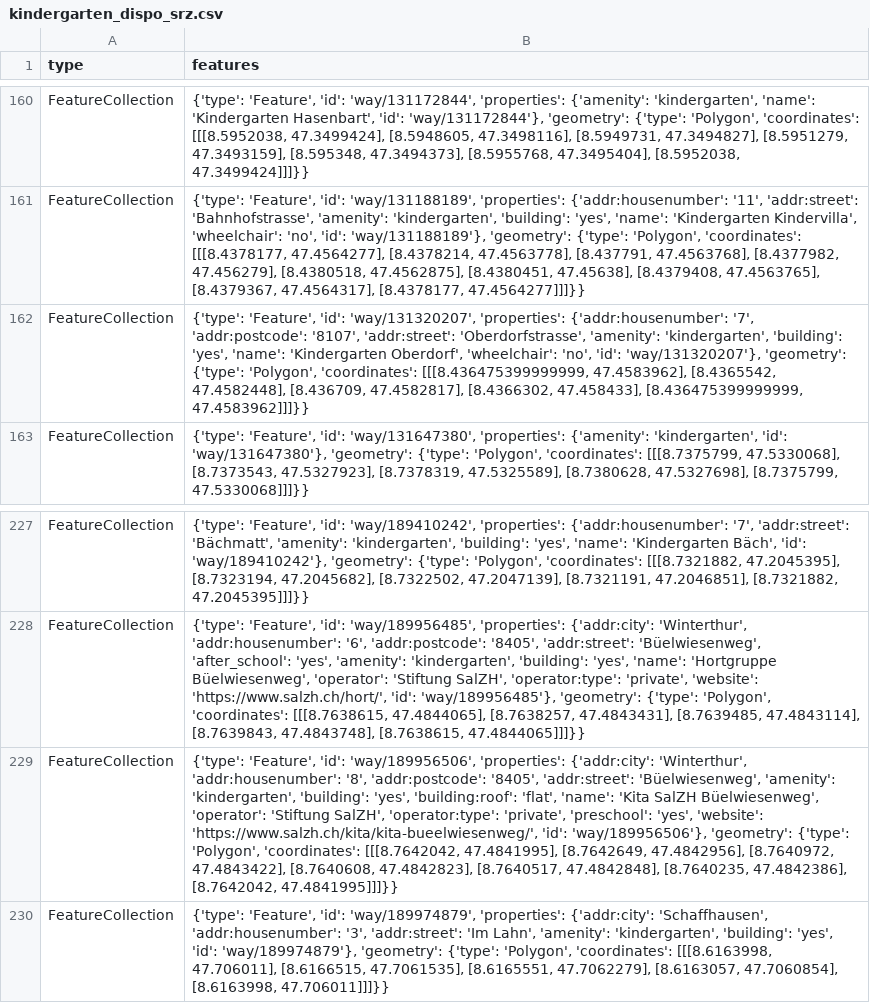
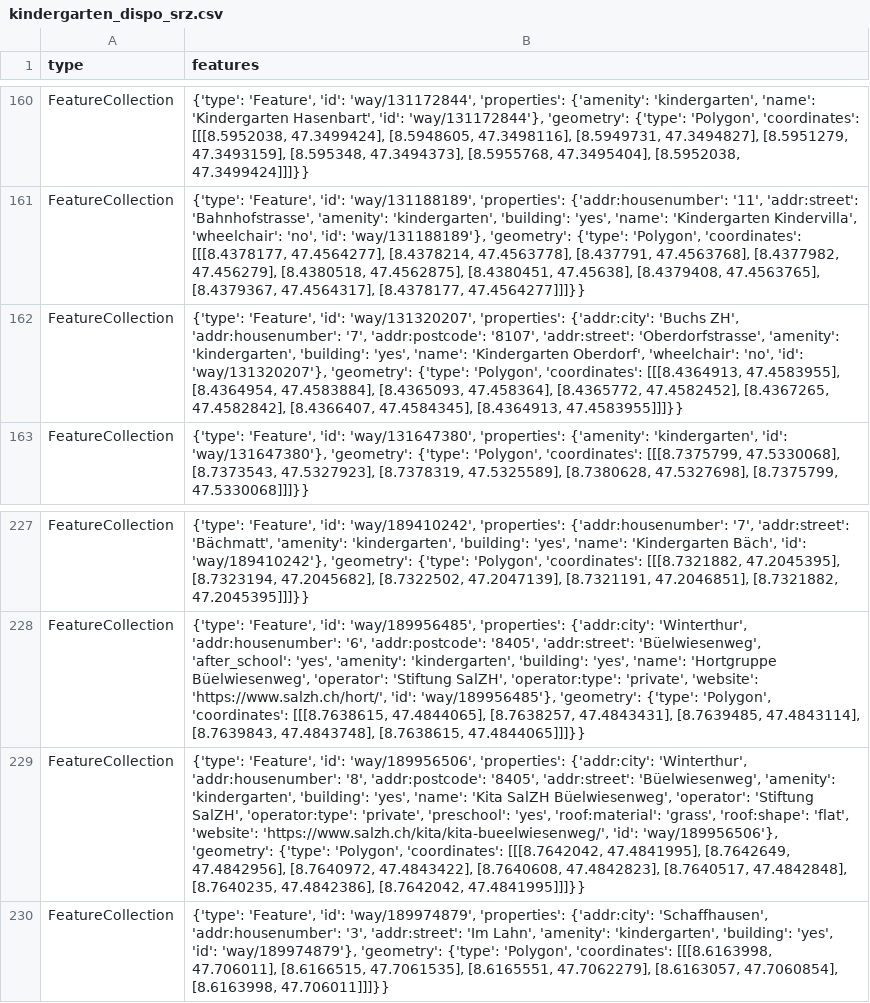
Before and after one commit to chnuessli/elz-data, a CSV file: data/csv/kindergarten/kindergarten_dispo_srz.csv, drawn as a sheet; only a part is shown, gaps mark what is left out; the diff names each change by its address in the sheet, - before the commit and + after, or states it on an @@ line.

```diff
--- a/data/csv/kindergarten/kindergarten_dispo_srz.csv
+++ b/data/csv/kindergarten/kindergarten_dispo_srz.csv
-B162 (features): …'way/131320207', 'properties': {'addr:housenumber': '7', 'addr:postcode': '8107', 'addr:street': 'Oberdorfstrasse', 'amenity': 'kindergarten', 'building': 'yes', 'name': 'Kindergarten Oberdorf', 'wheelchair': 'no', 'id': 'way/131320207'}, 'geometry': {'type': 'Polygon', 'coordinates': [[[8.436475399999999, 47.4583962], [8.4365542, 47.4582448], [8.436709, 47.4582817], [8.4366302, 47.458433], [8.436475399999999, 47.4583962]]]}}
+B162 (features): …'way/131320207', 'properties': {'addr:city': 'Buchs ZH', 'addr:housenumber': '7', 'addr:postcode': '8107', 'addr:street': 'Oberdorfstrasse', 'amenity': 'kindergarten', 'building': 'yes', 'name': 'Kindergarten Oberdorf', 'wheelchair': 'no', 'id': 'way/131320207'}, 'geometry': {'type': 'Polygon', 'coordinates': [[[8.4364913, 47.4583955], [8.4364954, 47.4583884], [8.4365093, 47.458364], [8.4365772, 47.4582452], [8.4367265, 47.4582842], [8.4366407, 47.4584345], [8.4364913, 47.4583955]]]}}
-B229 (features): …'building': 'yes', 'building:roof': 'flat', 'name': 'Kita SalZH Büelwiesenweg', 'operator': 'Stiftung SalZH', 'operator:type': 'private', 'preschool': 'yes', 'website': 'https://www.salzh.ch/kita/kita-bueelwiesenweg/',…
+B229 (features): …'building': 'yes', 'name': 'Kita SalZH Büelwiesenweg', 'operator': 'Stiftung SalZH', 'operator:type': 'private', 'preschool': 'yes', 'roof:material': 'grass', 'roof:shape': 'flat', 'website': 'https://www.salzh.ch/kita/kita-bueelwiesenweg/',…
```
Also changed, not shown: data/csv/access/gates/gates_dispo_srz.csv, data/csv/access/gates/gates_kt_zh.csv, 4 other files.
